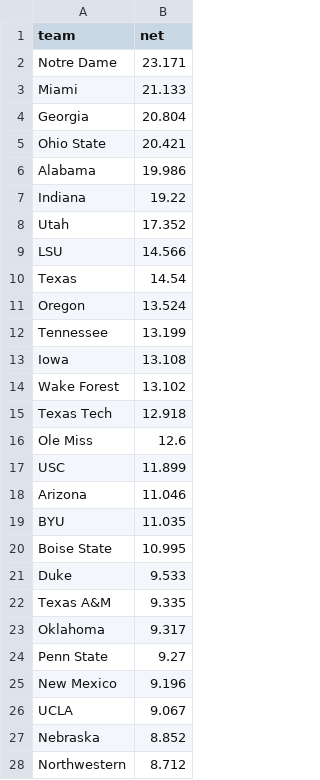
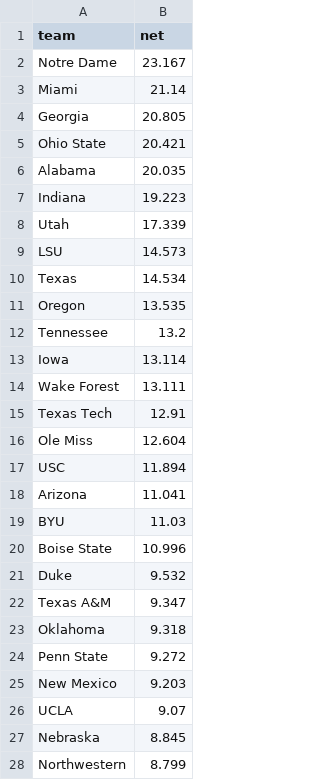
Before and after one commit to yuschajp/mlb_hits_model, a CSV file: data/cfb/ratings_2026_fbs.csv, drawn as a sheet; only a part is shown; the diff covers the shown part only.

```diff
--- a/data/cfb/ratings_2026_fbs.csv
+++ b/data/cfb/ratings_2026_fbs.csv
@@ -1,28 +1,28 @@
 team,net
-Notre Dame,23.171
-Miami,21.133
-Georgia,20.804
+Notre Dame,23.167
+Miami,21.14
+Georgia,20.805
 Ohio State,20.421
-Alabama,19.986
-Indiana,19.22
-Utah,17.352
-LSU,14.566
-Texas,14.54
-Oregon,13.524
-Tennessee,13.199
-Iowa,13.108
-Wake Forest,13.102
-Texas Tech,12.918
-Ole Miss,12.6
-USC,11.899
-Arizona,11.046
-BYU,11.035
-Boise State,10.995
-Duke,9.533
-Texas A&M,9.335
-Oklahoma,9.317
-Penn State,9.27
-New Mexico,9.196
-UCLA,9.067
-Nebraska,8.852
-Northwestern,8.712
+Alabama,20.035
+Indiana,19.223
+Utah,17.339
+LSU,14.573
+Texas,14.534
+Oregon,13.535
+Tennessee,13.2
+Iowa,13.114
+Wake Forest,13.111
+Texas Tech,12.91
+Ole Miss,12.604
+USC,11.894
+Arizona,11.041
+BYU,11.03
+Boise State,10.996
+Duke,9.532
+Texas A&M,9.347
+Oklahoma,9.318
+Penn State,9.272
+New Mexico,9.203
+UCLA,9.07
+Nebraska,8.845
+Northwestern,8.799
```
Also changed, not shown: 9 added rows, 9 removed rows and 96 edited cells elsewhere in this file, data/cfb/games_2026_all.csv, data/cfb/ratings_2026_fcs.csv, 1 other file.
